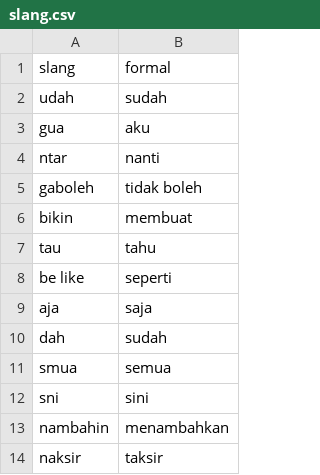
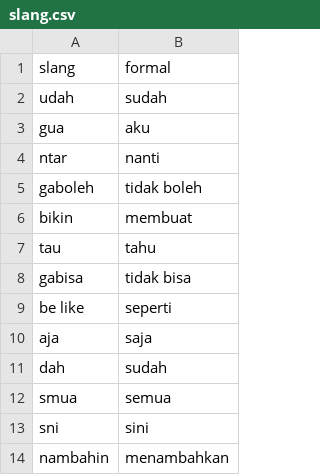
Before and after one commit to firarru/Text-Mining, a CSV file: Dataset/slang.csv, drawn as a sheet; only a part is shown; the shorter side is filled out with more unchanged rows; the diff names each change by its address in the sheet, - before the commit and + after, or states it on an @@ line.

Commit message:
Update slang.csv

```diff
--- a/Dataset/slang.csv
+++ b/Dataset/slang.csv
+row 8: gabisa | tidak bisa
```
